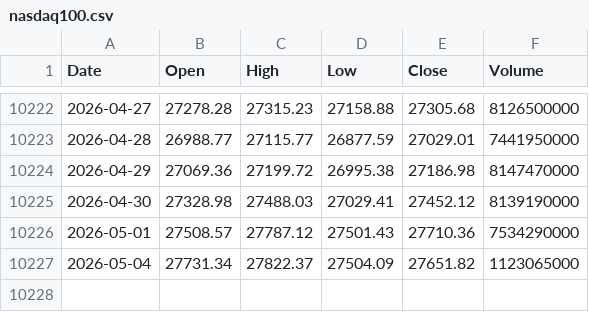
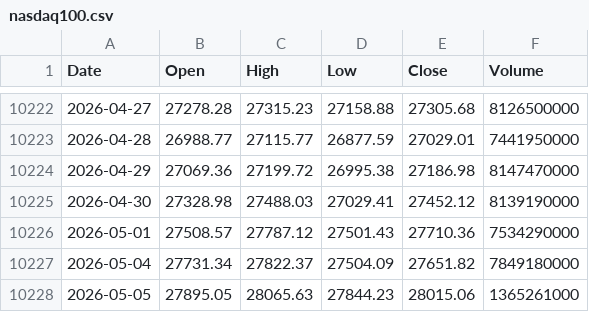
Before and after one commit to coattail/DCA-Lab, a CSV file: web/data/nasdaq100.csv, drawn as a sheet; only a part is shown, gaps mark what is left out.

```diff
--- a/web/data/nasdaq100.csv
+++ b/web/data/nasdaq100.csv
@@ -10226,2 +10226,3 @@ Date,Open,High,Low,Close,Volume
 2026-05-01,27508.57,27787.12,27501.43,27710.36,7534290000
-2026-05-04,27731.34,27822.37,27504.09,27651.82,1123065000
+2026-05-04,27731.34,27822.37,27504.09,27651.82,7849180000
+2026-05-05,27895.05,28065.63,27844.23,28015.06,1365261000
```
Also changed, not shown: web/data/nasdaq100-total-return.csv, web/data/sp500-total-return.csv, 2 other files.
